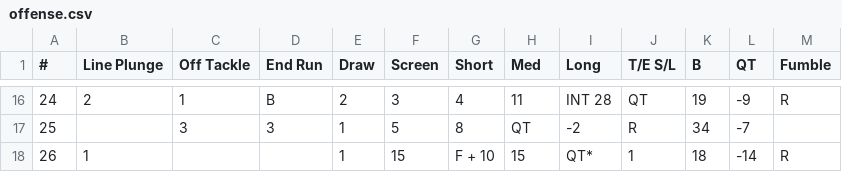
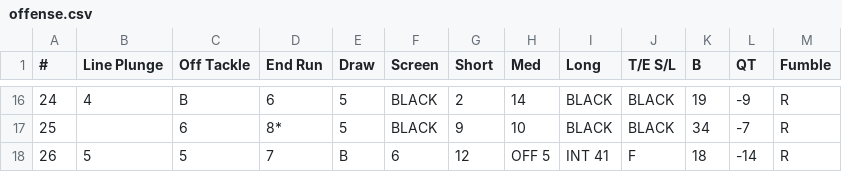
Before and after one commit to rtulloh/paydirt, a CSV file: seasons/1983/Vikings/offense.csv, drawn as a sheet; only a part is shown, gaps mark what is left out; the diff covers the shown part only.

```diff
--- a/seasons/1983/Vikings/offense.csv
+++ b/seasons/1983/Vikings/offense.csv
@@ -16,3 +16,3 @@
-24,2,1,B,2,3,4,11,INT 28,QT,19,-9,R
-25,,3,3,1,5,8,QT,-2,R,34,-7,
-26,1,,,1,15,F + 10,15,QT*,1,18,-14,R
+24,4,B,6,5,BLACK,2,14,BLACK,BLACK,19,-9,R
+25,,6,8*,5,BLACK,9,10,BLACK,BLACK,34,-7,R
+26,5,5,7,B,6,12,OFF 5,INT 41,F,18,-14,R
```
Also changed, not shown: 163 edited cells elsewhere in this file, seasons/1983/49ers/defense.csv, seasons/1983/Bills/defense.csv, 48 other files.
